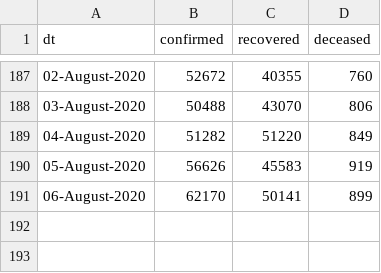
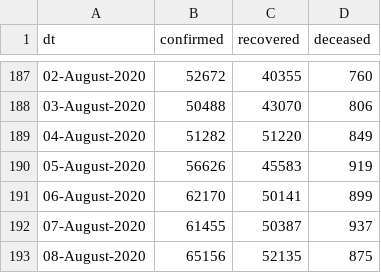
Before and after one commit to vsbabu/covid19_fb_ts, a CSV file: daily.csv, drawn as a sheet; only a part is shown, gaps mark what is left out; the diff names each change by its address in the sheet, - before the commit and + after, or states it on an @@ line.

```diff
--- a/daily.csv
+++ b/daily.csv
+row 192: 07-August-2020 | 61455 | 50387 | 937
+row 193: 08-August-2020 | 65156 | 52135 | 875
```
Also changed, not shown: ka.csv, kl.csv, 31 other files.
